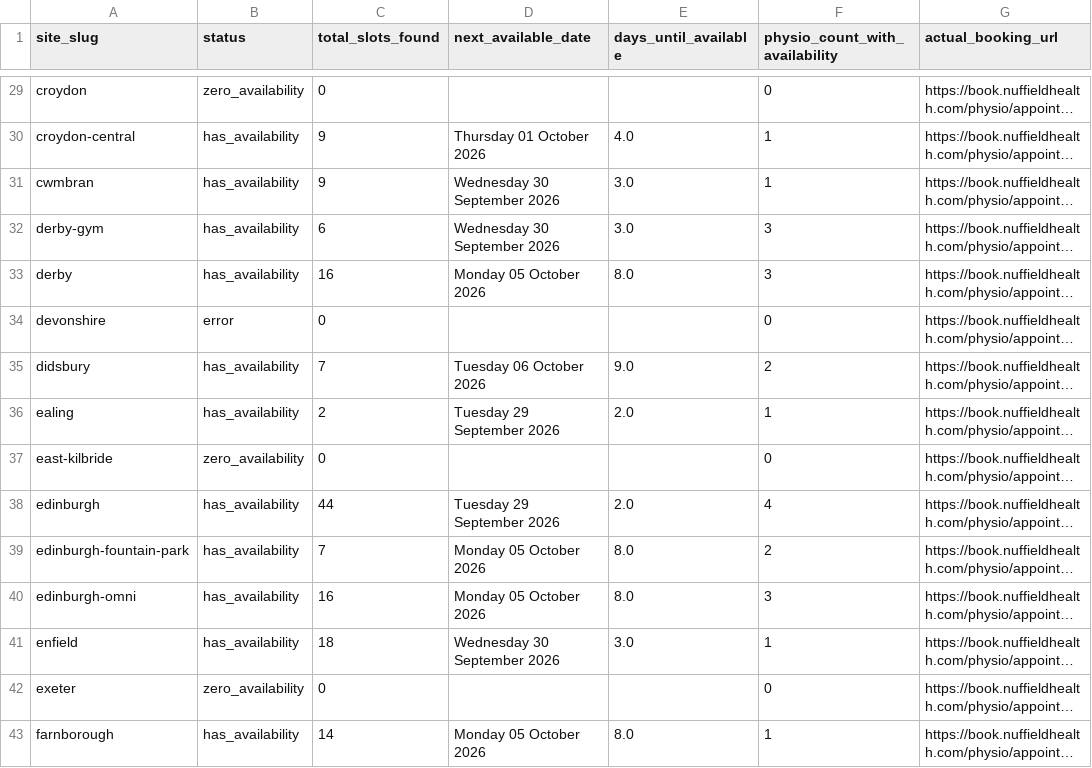
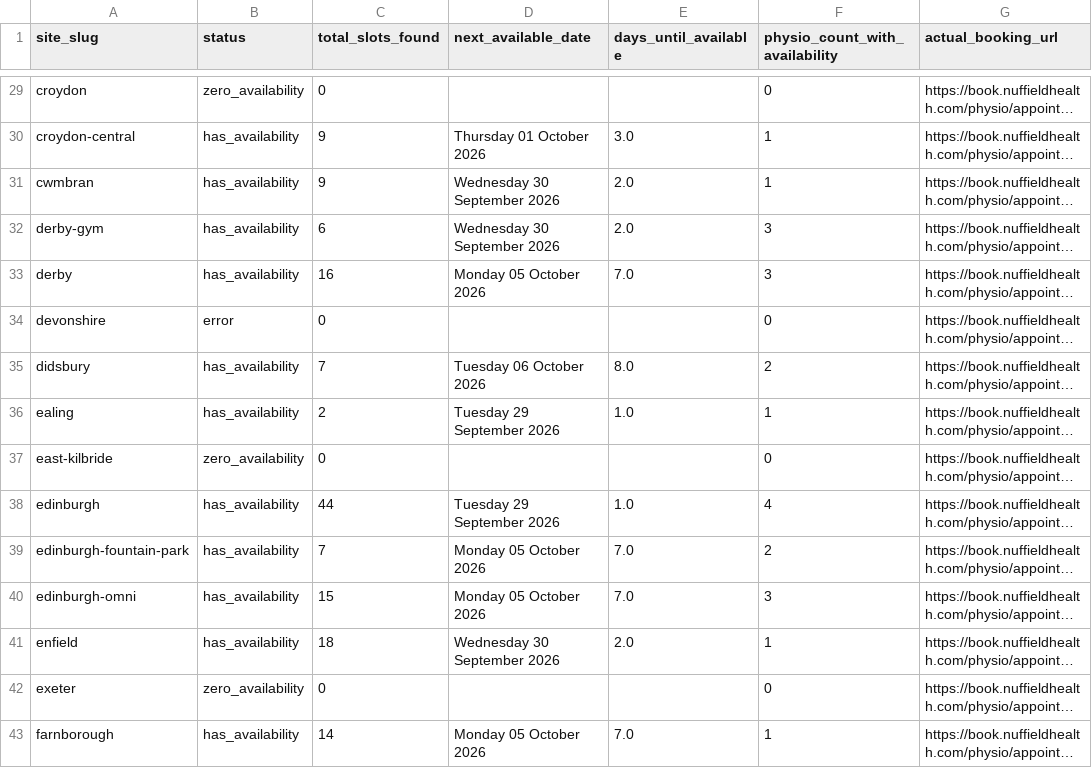
Before and after one commit to EloiseFarmer/nuffield-physio-dashboard, a CSV file: site_status_summary.csv, drawn as a sheet; only a part is shown, gaps mark what is left out; long unchanged cells end in …; the diff covers the shown part only; the diff names each change by its address in the sheet, - before the commit and + after, or states it on an @@ line.

```diff
--- a/site_status_summary.csv
+++ b/site_status_summary.csv
-E30 (days_until_available): 4.0
+E30 (days_until_available): 3.0
-E31:E32 (days_until_available): 3.0
+E31:E32 (days_until_available): 2.0
-E33 (days_until_available): 8.0
+E33 (days_until_available): 7.0
-E35 (days_until_available): 9.0
+E35 (days_until_available): 8.0
-E36 (days_until_available): 2.0
+E36 (days_until_available): 1.0
-E38 (days_until_available): 2.0
+E38 (days_until_available): 1.0
-E39:E40 (days_until_available): 8.0
+E39:E40 (days_until_available): 7.0
-C40 (total_slots_found): 16
+C40 (total_slots_found): 15
-E41 (days_until_available): 3.0
+E41 (days_until_available): 2.0
-E43 (days_until_available): 8.0
+E43 (days_until_available): 7.0
```
Also changed, not shown: 118 edited cells elsewhere in this file, all_sites_slots.csv, 2 other files.
